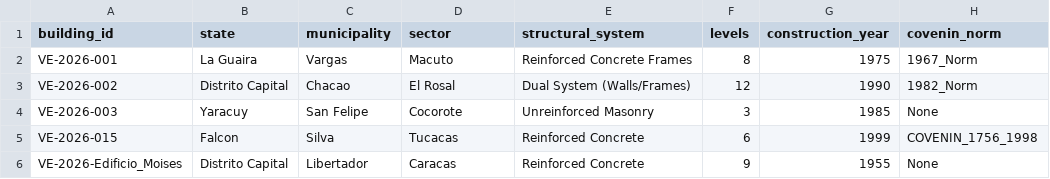
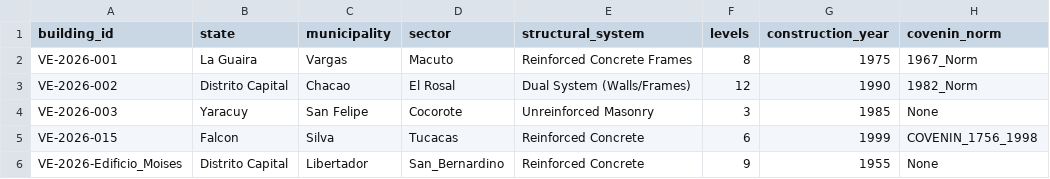
Before and after one commit to GABO9921/StructDamage-CV-Venezuela, a CSV file: dataset/metadata.csv, drawn as a sheet; only a part is shown; the diff names each change by its address in the sheet, - before the commit and + after, or states it on an @@ line.

Commit message:
Correct location for Edificio Moises entry
Updated location from 'Caracas' to 'San Bernardino' for Edificio Moises.

```diff
--- a/dataset/metadata.csv
+++ b/dataset/metadata.csv
-D6 (sector): Caracas
+D6 (sector): San_Bernardino
```
